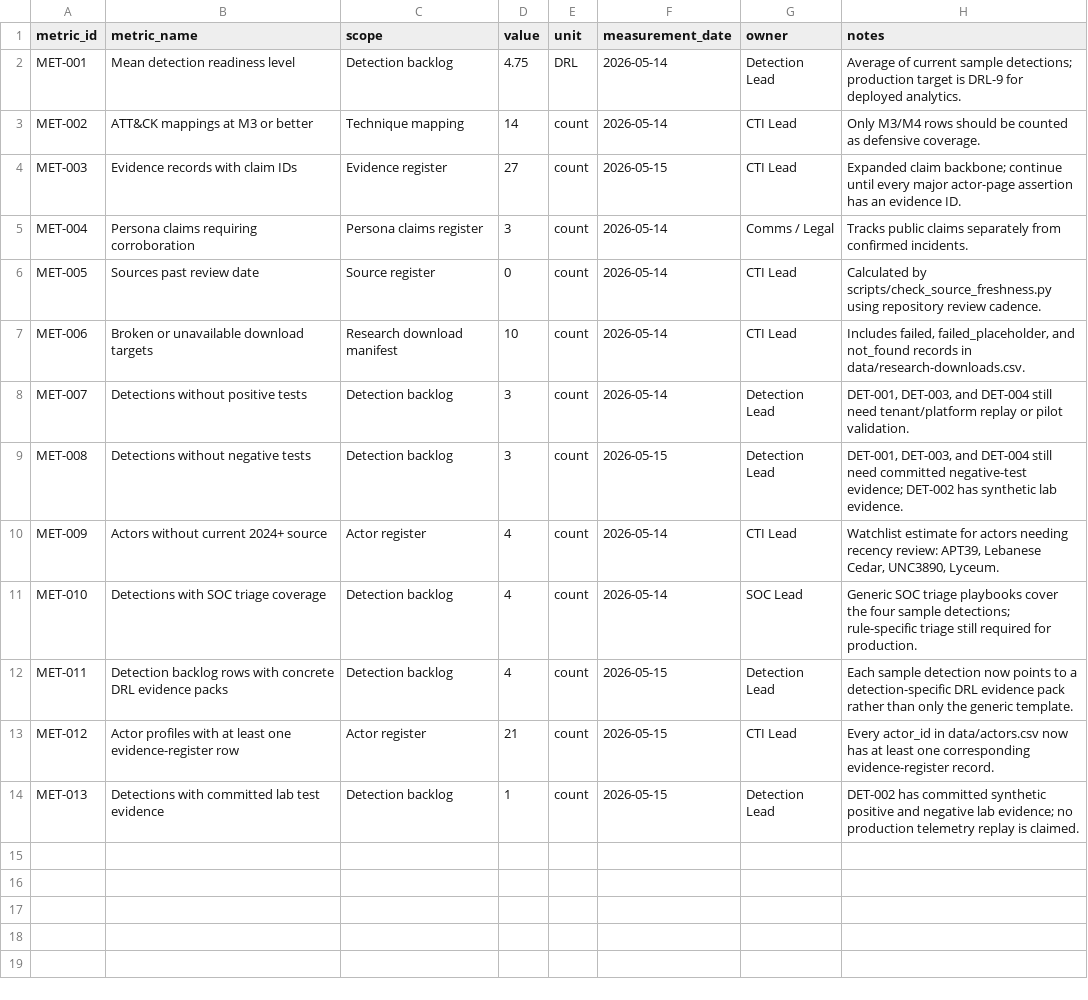
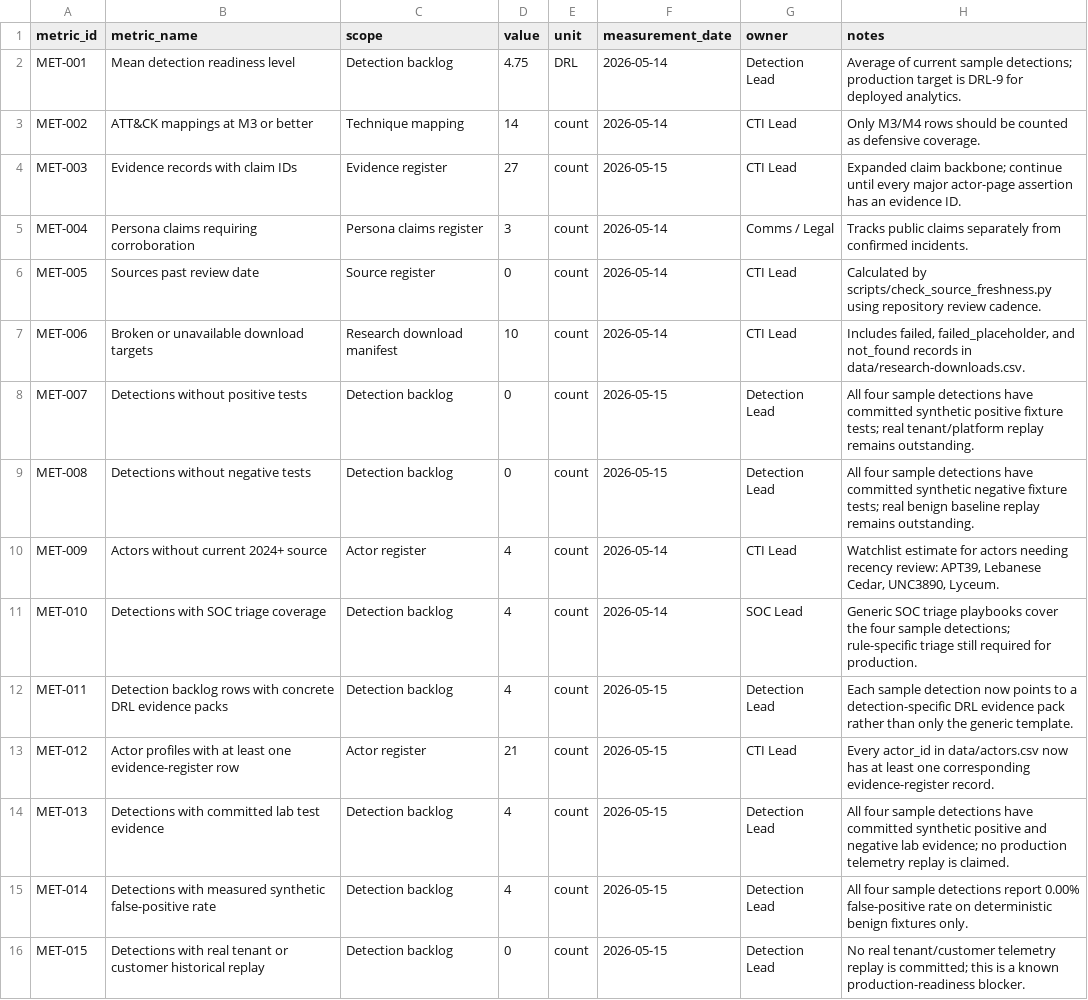
Before and after one commit to anpa1200/israel-government-threat-actors-cti, a CSV file: examples/registers/metrics.csv, drawn as a sheet.

Commit message:
Add v0.1.5 validation proof artifacts

```diff
--- a/examples/registers/metrics.csv
+++ b/examples/registers/metrics.csv
@@ -7,4 +7,4 @@ MET-005,Sources past review date,Source register,0,count,2026-05-14,CTI Lead,Cal
 MET-006,Broken or unavailable download targets,Research download manifest,10,count,2026-05-14,CTI Lead,"Includes failed, failed_placeholder, and not_found records in data/research-downloads.csv."
-MET-007,Detections without positive tests,Detection backlog,3,count,2026-05-14,Detection Lead,"DET-001, DET-003, and DET-004 still need tenant/platform replay or pilot validation."
-MET-008,Detections without negative tests,Detection backlog,3,count,2026-05-15,Detection Lead,"DET-001, DET-003, and DET-004 still need committed negative-test evidence; DET-002 has synthetic lab evidence."
+MET-007,Detections without positive tests,Detection backlog,0,count,2026-05-15,Detection Lead,All four sample detections have committed synthetic positive fixture tests; real tenant/platform replay remains outstanding.
+MET-008,Detections without negative tests,Detection backlog,0,count,2026-05-15,Detection Lead,All four sample detections have committed synthetic negative fixture tests; real benign baseline replay remains outstanding.
 MET-009,Actors without current 2024+ source,Actor register,4,count,2026-05-14,CTI Lead,"Watchlist estimate for actors needing recency review: APT39, Lebanese Cedar, UNC3890, Lyceum."
@@ -13,2 +13,4 @@ MET-011,Detection backlog rows with concrete DRL evidence packs,Detection backlo
 MET-012,Actor profiles with at least one evidence-register row,Actor register,21,count,2026-05-15,CTI Lead,Every actor_id in data/actors.csv now has at least one corresponding evidence-register record.
-MET-013,Detections with committed lab test evidence,Detection backlog,1,count,2026-05-15,Detection Lead,DET-002 has committed synthetic positive and negative lab evidence; no production telemetry replay is claimed.
+MET-013,Detections with committed lab test evidence,Detection backlog,4,count,2026-05-15,Detection Lead,All four sample detections have committed synthetic positive and negative lab evidence; no production telemetry replay is claimed.
+MET-014,Detections with measured synthetic false-positive rate,Detection backlog,4,count,2026-05-15,Detection Lead,All four sample detections report 0.00% false-positive rate on deterministic benign fixtures only.
+MET-015,Detections with real tenant or customer historical replay,Detection backlog,0,count,2026-05-15,Detection Lead,No real tenant/customer telemetry replay is committed; this is a known production-readiness blocker.
```
Also changed, not shown: examples/registers/detection-backlog.csv, examples/registers/detection-health-register.csv, 31 other files.
